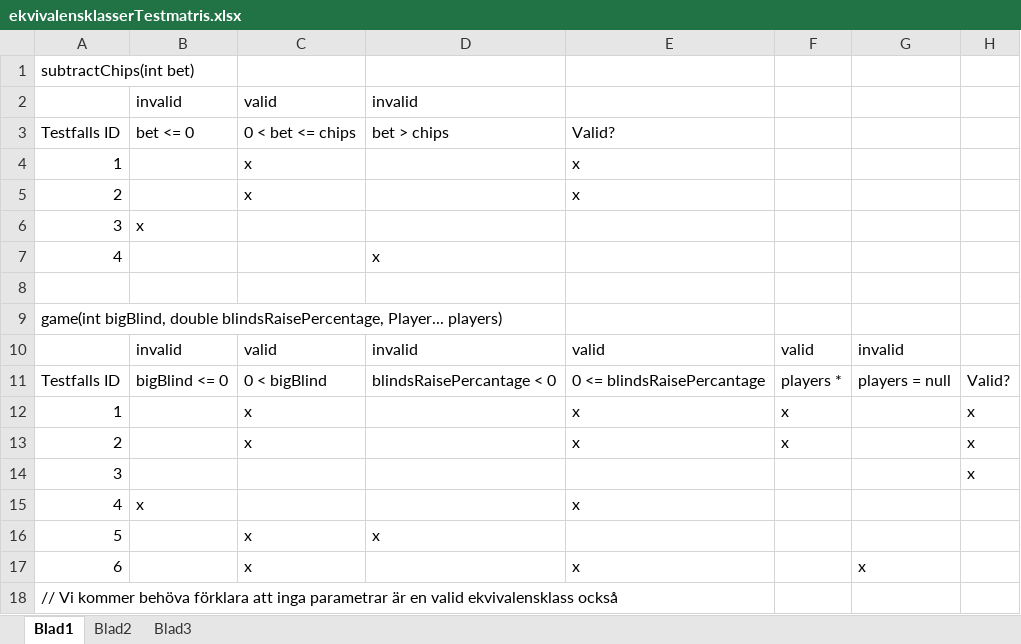
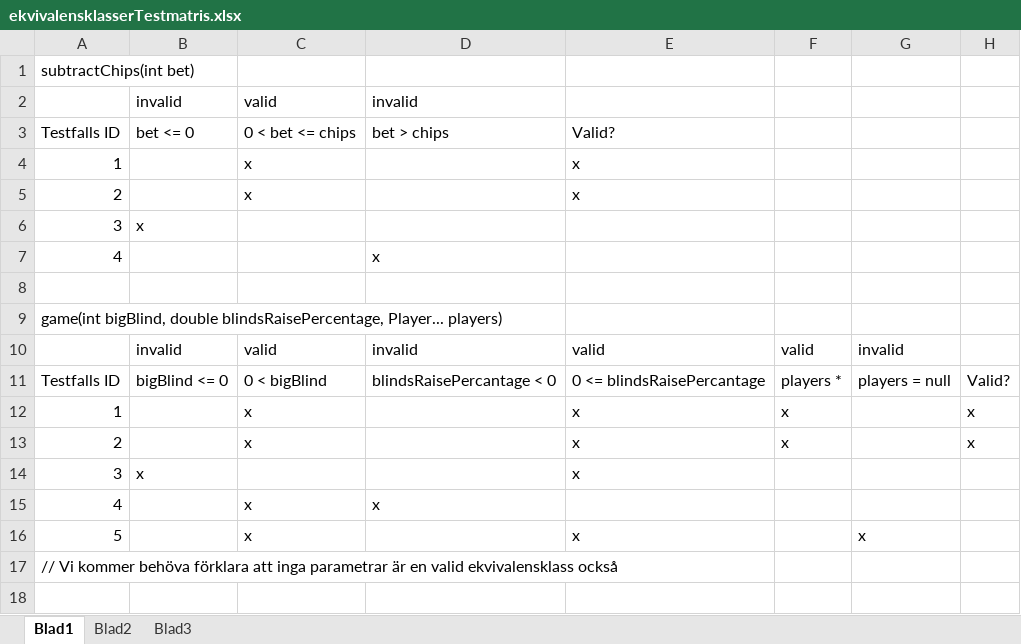
Before and after one commit to mantono/TexasHoldem, an Excel workbook: projekt-dokumentation/Slutrapporten/ekvivalensklasserTestmatris.xlsx, sheet Blad1, drawn as a sheet; values as stored, in another font and other column widths than the file's, no borders; removed rows and columns are numbered as before the commit, all else as after; the diff names each change by its address in the sheet, - before the commit and + after, or states it on an @@ line.

Commit message:
ekvivalens: Updated testcases. Gave each testcase a name ekvivalensklasserTestmatris: took away non-used testcase GameTest: Updated parameters to better fit the dokument PlayerTest: Added missing testcases

```diff
--- a/projekt-dokumentation/Slutrapporten/ekvivalensklasserTestmatris.xlsx (sheet Blad1)
+++ b/projekt-dokumentation/Slutrapporten/ekvivalensklasserTestmatris.xlsx (sheet Blad1)
-row 14: 3 |  |  |  |  |  |  | x
-A14: 4
+A14: 3
-A15: 5
+A15: 4
-A16: 6
+A16: 5
```
